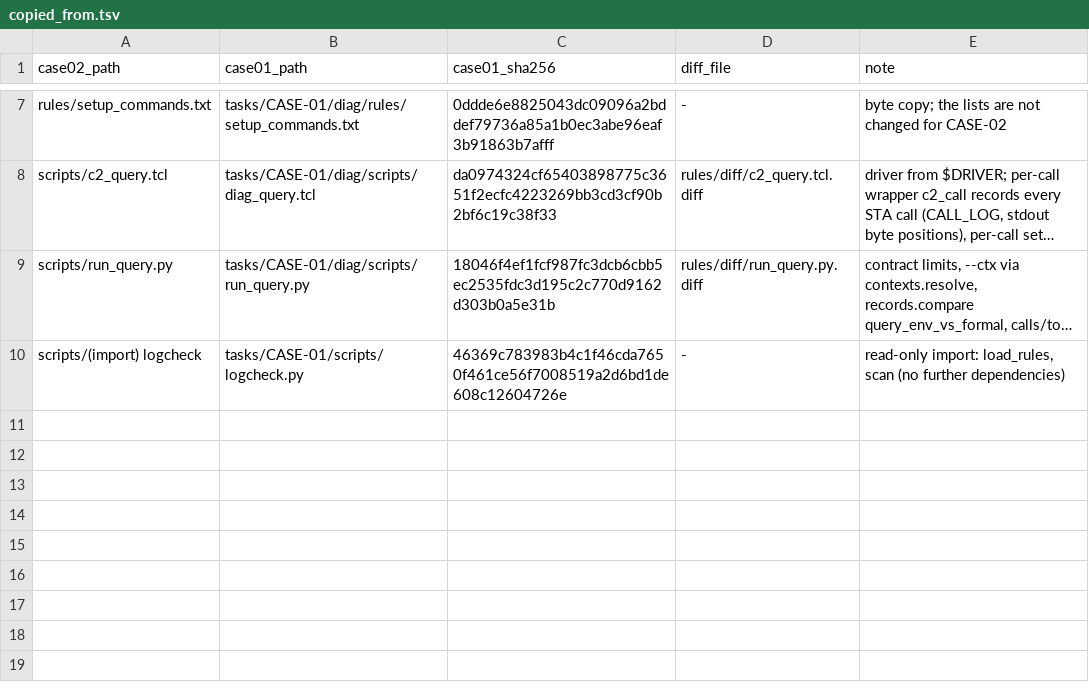
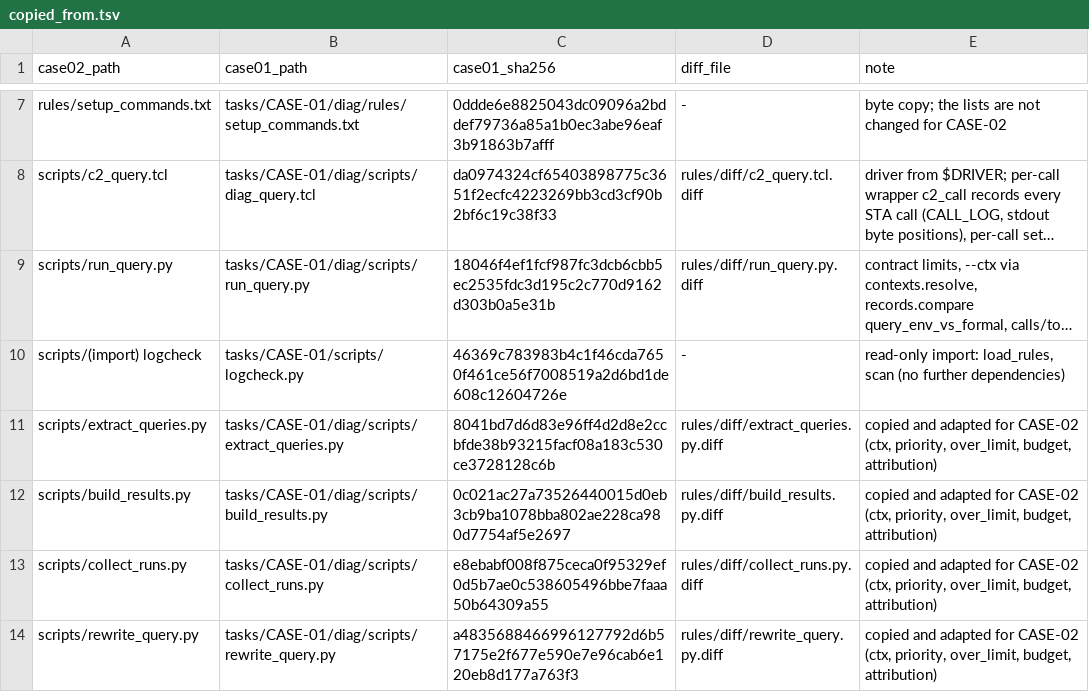
Before and after one commit to hyljjy/ai-silicon-lab, a TSV file: tasks/CASE-02/rules/copied_from.tsv, drawn as a sheet; only a part is shown, gaps mark what is left out; long unchanged cells end in …; the diff names each change by its address in the sheet, - before the commit and + after, or states it on an @@ line.

Commit message:
CASE-02 impl: extraction with context scope and priority, mechanical rewrite, collection, budget allocation and statement, round-2 results (plan Task 5)

```diff
--- a/tasks/CASE-02/rules/copied_from.tsv
+++ b/tasks/CASE-02/rules/copied_from.tsv
+row 11: scripts/extract_queries.py | tasks/CASE-01/diag/scripts/extract_queries.py | 8041bd7d6d83e96ff4d2d8e2ccbfde38b93215facf08a183c530ce3728128c6b | rules/diff/extract_queries.py.diff | copied and adapted for CASE-02 (ctx, priority, over_limit, budget, attribution)
+row 12: scripts/build_results.py | tasks/CASE-01/diag/scripts/build_results.py | 0c021ac27a73526440015d0eb3cb9ba1078bba802ae228ca980d7754af5e2697 | rules/diff/build_results.py.diff | copied and adapted for CASE-02 (ctx, priority, over_limit, budget, attribution)
+row 13: scripts/collect_runs.py | tasks/CASE-01/diag/scripts/collect_runs.py | e8ebabf008f875ceca0f95329ef0d5b7ae0c538605496bbe7faaa50b64309a55 | rules/diff/collect_runs.py.diff | copied and adapted for CASE-02 (ctx, priority, over_limit, budget, attribution)
+row 14: scripts/rewrite_query.py | tasks/CASE-01/diag/scripts/rewrite_query.py | a4835688466996127792d6b57175e2f677e590e7e96cab6e120eb8d177a763f3 | rules/diff/rewrite_query.py.diff | copied and adapted for CASE-02 (ctx, priority, over_limit, budget, attribution)
```
Also changed, not shown: 11 other files.
